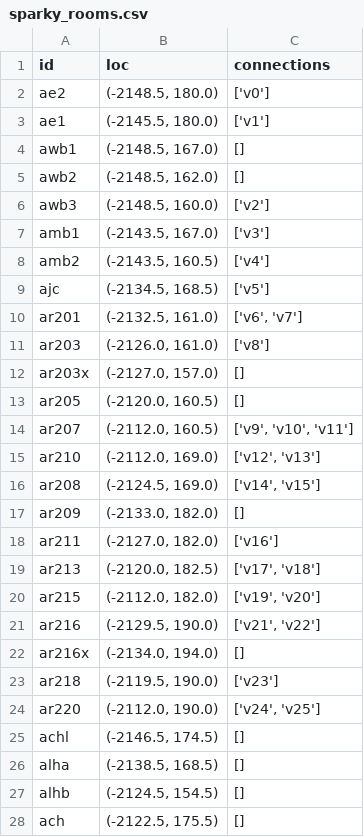
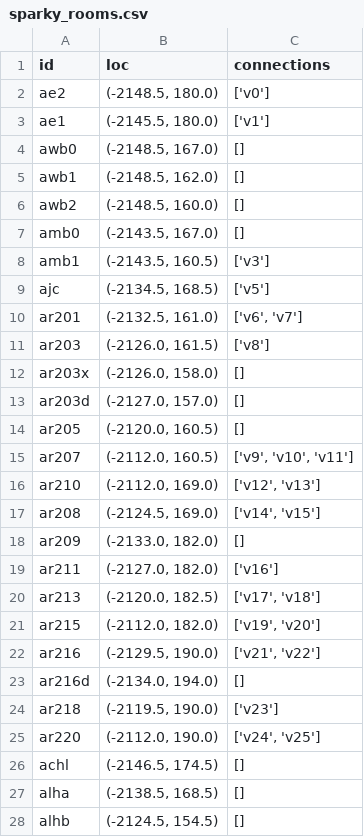
Before and after one commit to ualiangzhang/asist-env, a CSV file: asist_env/data/sparky_rooms.csv, drawn as a sheet; only a part is shown; the shorter side is filled out with more unchanged rows.

```diff
--- a/asist_env/data/sparky_rooms.csv
+++ b/asist_env/data/sparky_rooms.csv
@@ -3,11 +3,12 @@ ae2,"(-2148.5, 180.0)",['v0']
 ae1,"(-2145.5, 180.0)",['v1']
-awb1,"(-2148.5, 167.0)",[]
-awb2,"(-2148.5, 162.0)",[]
-awb3,"(-2148.5, 160.0)",['v2']
-amb1,"(-2143.5, 167.0)",['v3']
-amb2,"(-2143.5, 160.5)",['v4']
+awb0,"(-2148.5, 167.0)",[]
+awb1,"(-2148.5, 162.0)",[]
+awb2,"(-2148.5, 160.0)",[]
+amb0,"(-2143.5, 167.0)",[]
+amb1,"(-2143.5, 160.5)",['v3']
 ajc,"(-2134.5, 168.5)",['v5']
 ar201,"(-2132.5, 161.0)","['v6', 'v7']"
-ar203,"(-2126.0, 161.0)",['v8']
-ar203x,"(-2127.0, 157.0)",[]
+ar203,"(-2126.0, 161.5)",['v8']
+ar203x,"(-2126.0, 158.0)",[]
+ar203d,"(-2127.0, 157.0)",[]
 ar205,"(-2120.0, 160.5)",[]
@@ -21,3 +22,3 @@ ar215,"(-2112.0, 182.0)","['v19', 'v20']"
 ar216,"(-2129.5, 190.0)","['v21', 'v22']"
-ar216x,"(-2134.0, 194.0)",[]
+ar216d,"(-2134.0, 194.0)",[]
 ar218,"(-2119.5, 190.0)",['v23']
```
Also changed, not shown: asist_env/data/sparky_portals.csv.
